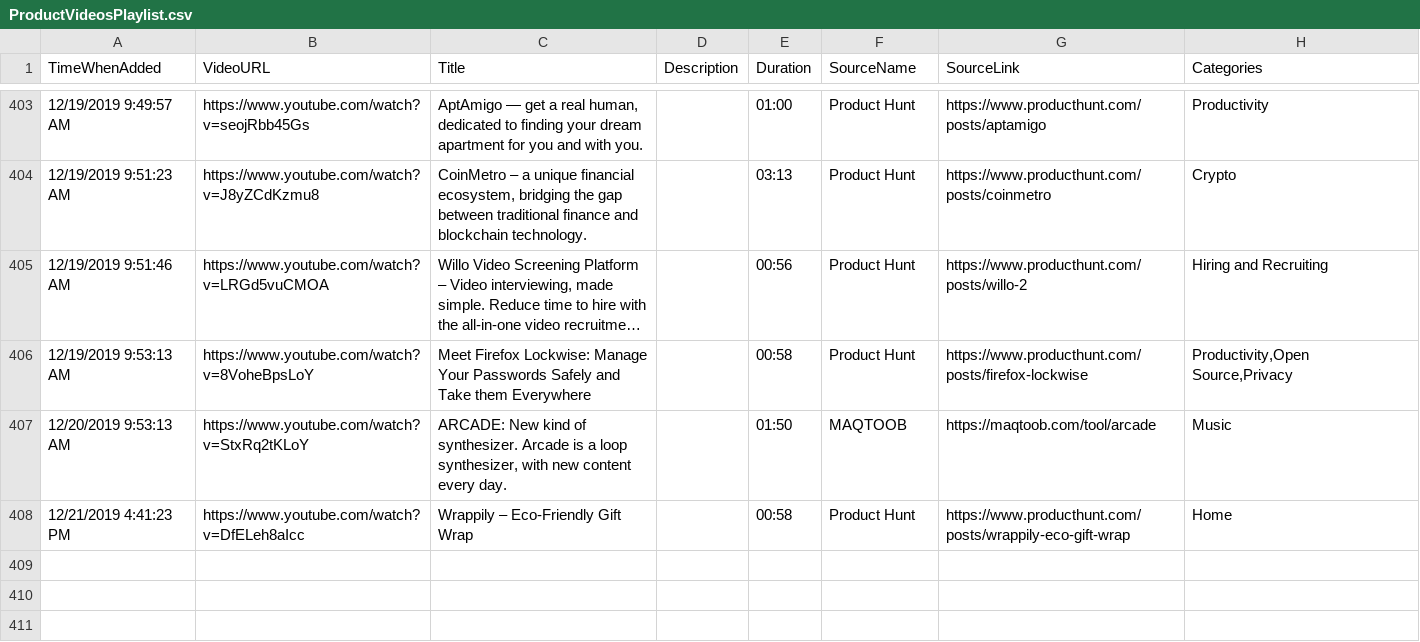
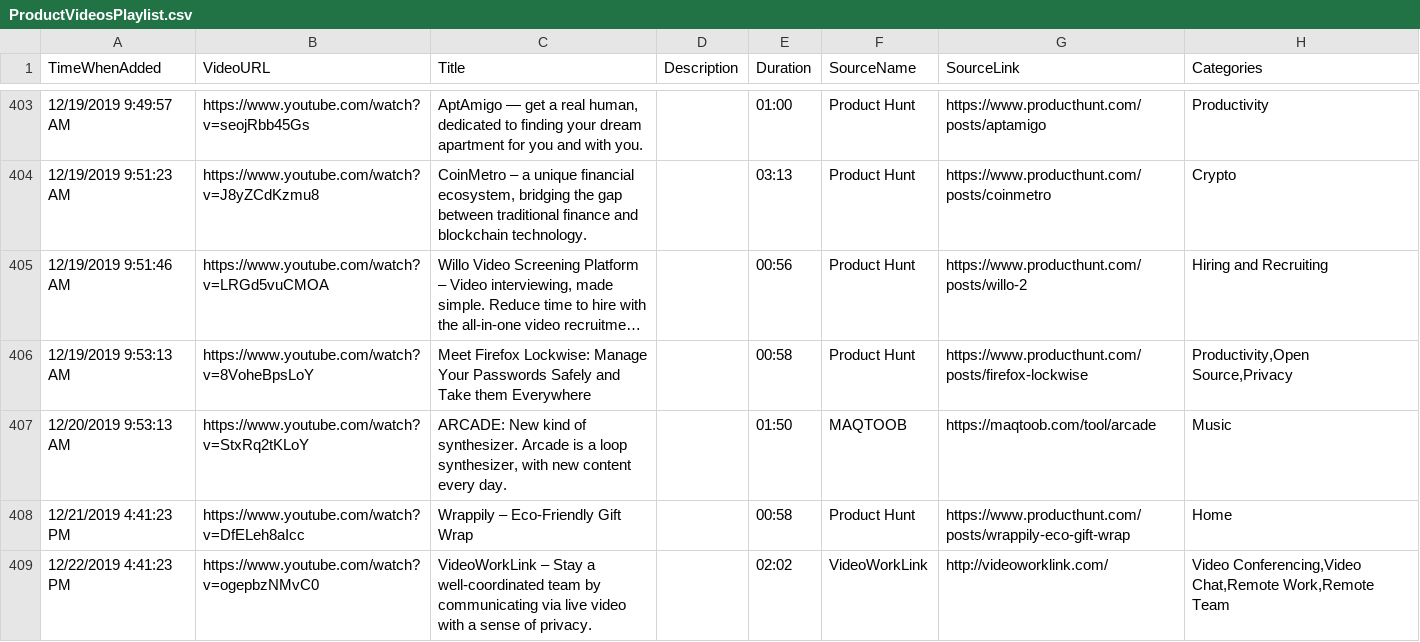
Before and after one commit to productvideostv/website, a CSV file: ProductVideosPlaylist.csv, drawn as a sheet; only a part is shown, gaps mark what is left out; long unchanged cells end in ….

Commit message:
A product added.

```diff
--- a/ProductVideosPlaylist.csv
+++ b/ProductVideosPlaylist.csv
@@ -408 +408,2 @@ TimeWhenAdded;VideoURL;Title;Description;Duration;SourceName;SourceLink;Categori
 12/21/2019 4:41:23 PM;https://www.youtube.com/watch?v=DfELeh8aIcc;Wrappily – Eco-Friendly Gift Wrap;;00:58;Product Hunt;https://www.producthunt.com/posts/wrappily-eco-gift-wrap;Home
+12/22/2019 4:41:23 PM;https://www.youtube.com/watch?v=ogepbzNMvC0;VideoWorkLink – Stay a well-coordinated team by communicating via live video with a sense of privacy.;;02:02;VideoWorkLink;http://videoworklink.com/;Video Conferencing,Video Chat,Remote Work,Remote Team
```
